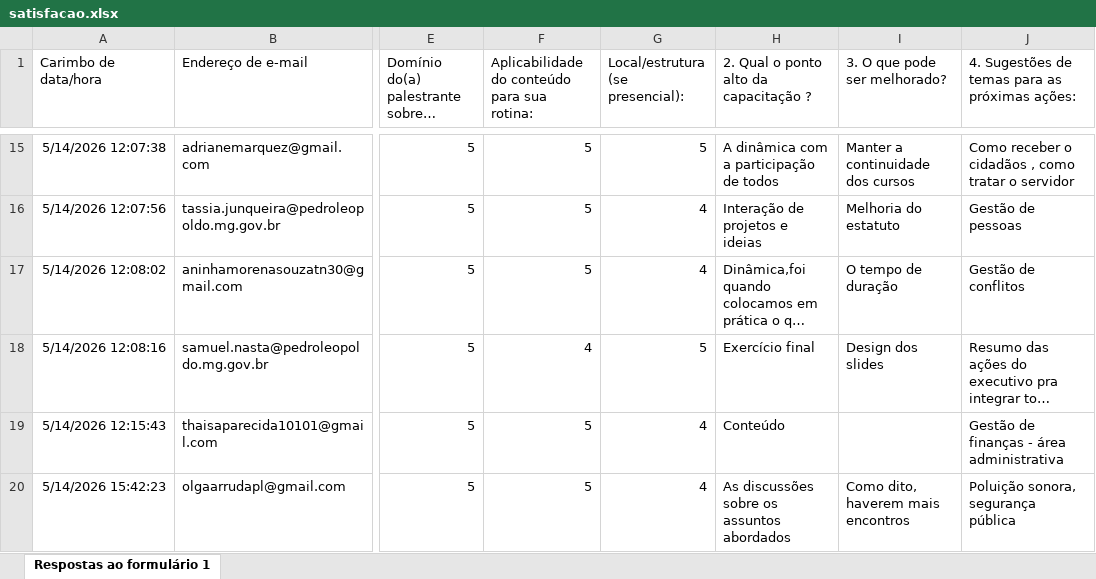
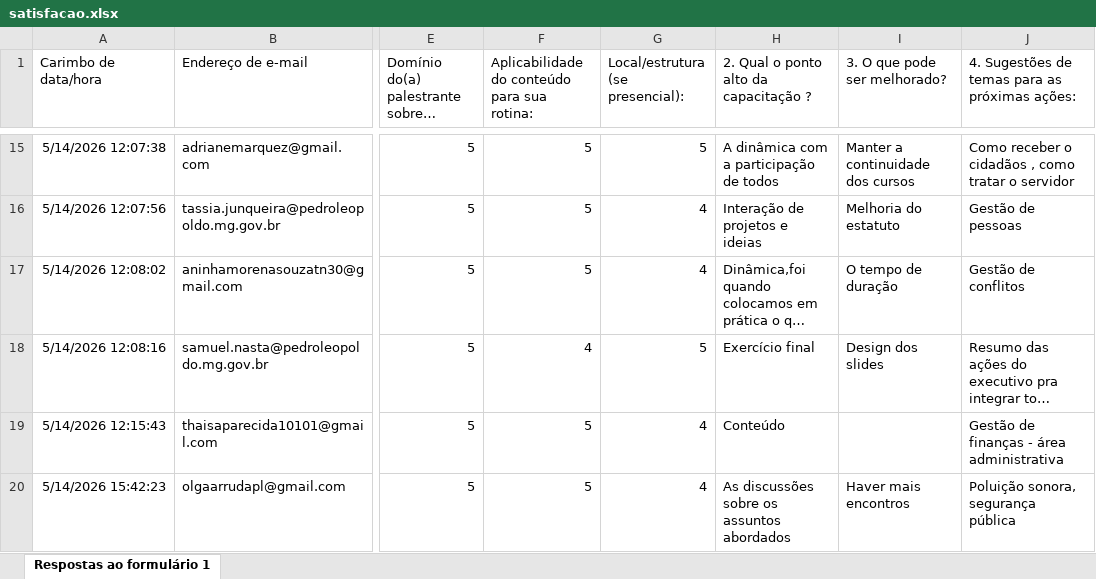
Before and after one commit to Prefeitura-de-Pedro-Leopoldo/Dashboard, an Excel workbook: assets/docs/relatorios/fundamentos-gestao-publica-2026-05/turma 1/satisfacao.xlsx, sheet Respostas ao formulário 1, drawn as a sheet; only a part is shown, gaps mark what is left out; long unchanged cells end in …; values as stored, in another font and other column widths than the file's, no borders; charts and pictures and table styles not drawn; the diff names each change by its address in the sheet, - before the commit and + after, or states it on an @@ line.

```diff
--- a/assets/docs/relatorios/fundamentos-gestao-publica-2026-05/turma 1/satisfacao.xlsx (sheet Respostas ao formulário 1)
+++ b/assets/docs/relatorios/fundamentos-gestao-publica-2026-05/turma 1/satisfacao.xlsx (sheet Respostas ao formulário 1)
-I20 (3. O que pode ser melhorado?): Como dito, haverem mais encontros
+I20 (3. O que pode ser melhorado?): Haver mais encontros
```
Also changed, not shown: 7 other files.
